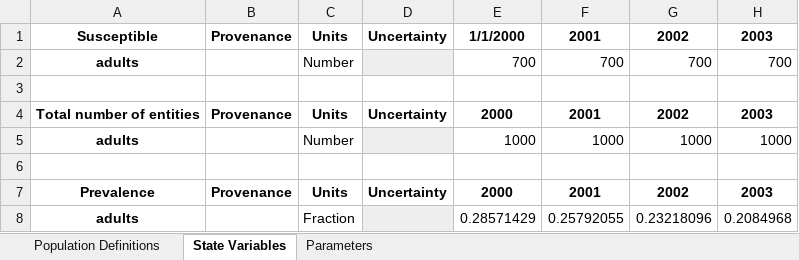
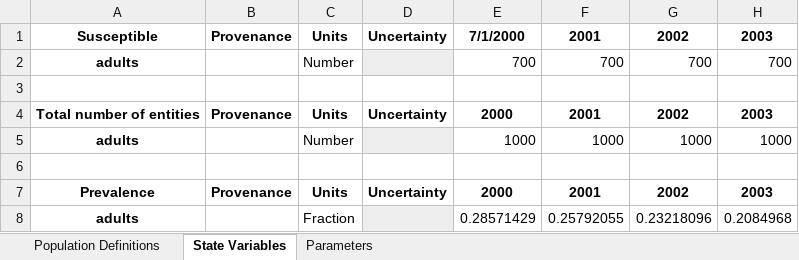
Before and after one commit to atomicateam/atomica, an Excel workbook: atomica/library/sir_databook.xlsx, sheet State Variables, drawn as a sheet; only a part is shown; values as stored, in another font and other column widths than the file's, no borders; the diff names each change by its address in the sheet, - before the commit and + after, or states it on an @@ line.

```diff
--- a/atomica/library/sir_databook.xlsx (sheet State Variables)
+++ b/atomica/library/sir_databook.xlsx (sheet State Variables)
-E1: 1/1/2000
+E1: 7/1/2000
```
Also changed, not shown: atomica/library/framework_template.xlsx, atomica/library/framework_template_advanced.xlsx, 16 other files.
